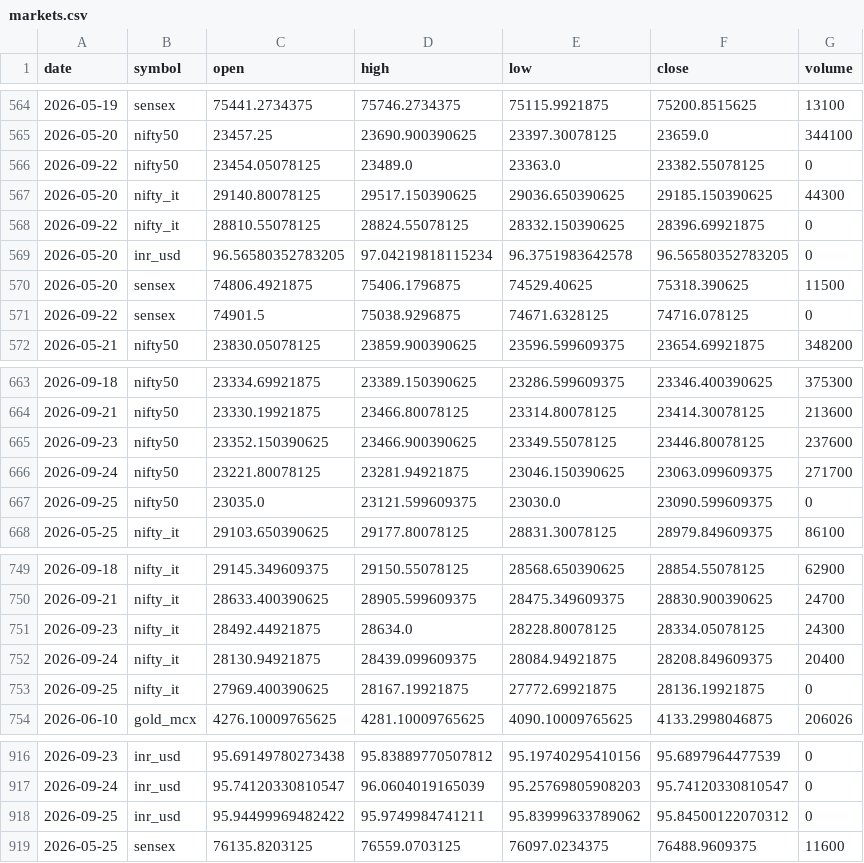
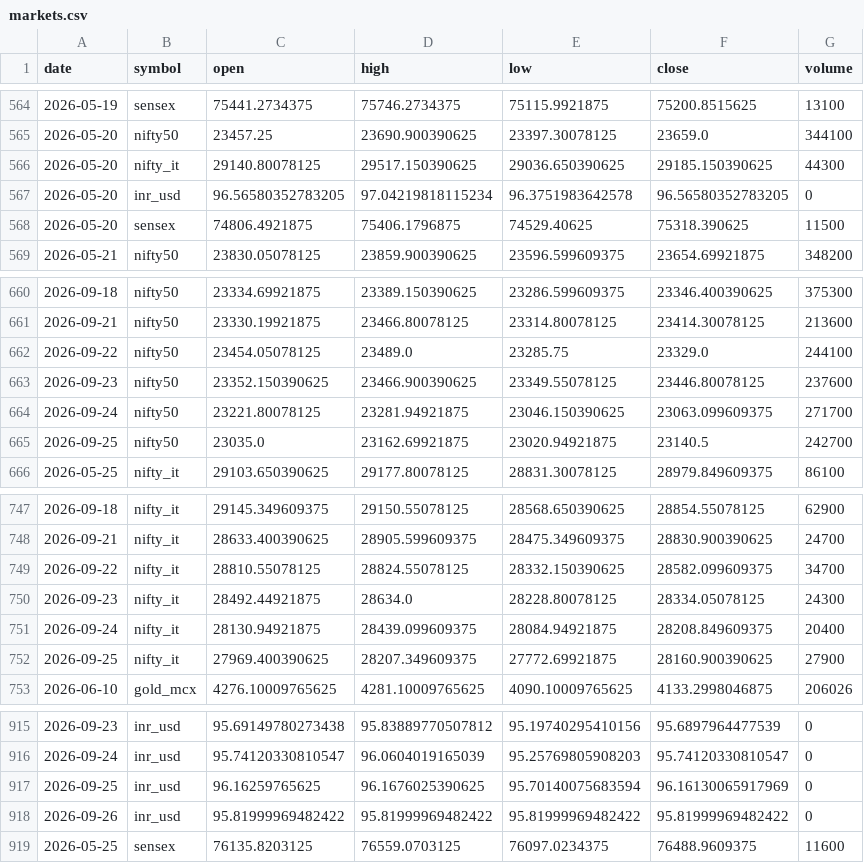
Before and after one commit to ImmadiVenkatesh/india-energy-dashboard, a CSV file: data/markets.csv, drawn as a sheet; only a part is shown, gaps mark what is left out; the diff covers the shown part only.

```diff
--- a/data/markets.csv
+++ b/data/markets.csv
@@ -565,8 +565,5 @@ date,symbol,open,high,low,close,volume
 2026-05-20,nifty50,23457.25,23690.900390625,23397.30078125,23659.0,344100
-2026-09-22,nifty50,23454.05078125,23489.0,23363.0,23382.55078125,0
 2026-05-20,nifty_it,29140.80078125,29517.150390625,29036.650390625,29185.150390625,44300
-2026-09-22,nifty_it,28810.55078125,28824.55078125,28332.150390625,28396.69921875,0
 2026-05-20,inr_usd,96.56580352783205,97.04219818115234,96.3751983642578,96.56580352783205,0
 2026-05-20,sensex,74806.4921875,75406.1796875,74529.40625,75318.390625,11500
-2026-09-22,sensex,74901.5,75038.9296875,74671.6328125,74716.078125,0
 2026-05-21,nifty50,23830.05078125,23859.900390625,23596.599609375,23654.69921875,348200
@@ -664,5 +661,6 @@ date,symbol,open,high,low,close,volume
 2026-09-21,nifty50,23330.19921875,23466.80078125,23314.80078125,23414.30078125,213600
+2026-09-22,nifty50,23454.05078125,23489.0,23285.75,23329.0,244100
 2026-09-23,nifty50,23352.150390625,23466.900390625,23349.55078125,23446.80078125,237600
 2026-09-24,nifty50,23221.80078125,23281.94921875,23046.150390625,23063.099609375,271700
-2026-09-25,nifty50,23035.0,23121.599609375,23030.0,23090.599609375,0
+2026-09-25,nifty50,23035.0,23162.69921875,23020.94921875,23140.5,242700
 2026-05-25,nifty_it,29103.650390625,29177.80078125,28831.30078125,28979.849609375,86100
@@ -750,5 +748,6 @@ date,symbol,open,high,low,close,volume
 2026-09-21,nifty_it,28633.400390625,28905.599609375,28475.349609375,28830.900390625,24700
+2026-09-22,nifty_it,28810.55078125,28824.55078125,28332.150390625,28582.099609375,34700
 2026-09-23,nifty_it,28492.44921875,28634.0,28228.80078125,28334.05078125,24300
 2026-09-24,nifty_it,28130.94921875,28439.099609375,28084.94921875,28208.849609375,20400
-2026-09-25,nifty_it,27969.400390625,28167.19921875,27772.69921875,28136.19921875,0
+2026-09-25,nifty_it,27969.400390625,28207.349609375,27772.69921875,28160.900390625,27900
 2026-06-10,gold_mcx,4276.10009765625,4281.10009765625,4090.10009765625,4133.2998046875,206026
@@ -917,3 +916,4 @@ date,symbol,open,high,low,close,volume
 2026-09-24,inr_usd,95.74120330810547,96.0604019165039,95.25769805908203,95.74120330810547,0
-2026-09-25,inr_usd,95.94499969482422,95.9749984741211,95.83999633789062,95.84500122070312,0
+2026-09-25,inr_usd,96.16259765625,96.1676025390625,95.70140075683594,96.16130065917969,0
+2026-09-26,inr_usd,95.81999969482422,95.81999969482422,95.81999969482422,95.81999969482422,0
 2026-05-25,sensex,76135.8203125,76559.0703125,76097.0234375,76488.9609375,11600
```
Also changed, not shown: 1 added row and 8 edited cells elsewhere in this file, data/crude_benchmarks.csv, data/spr_history.csv, 7 other files.
